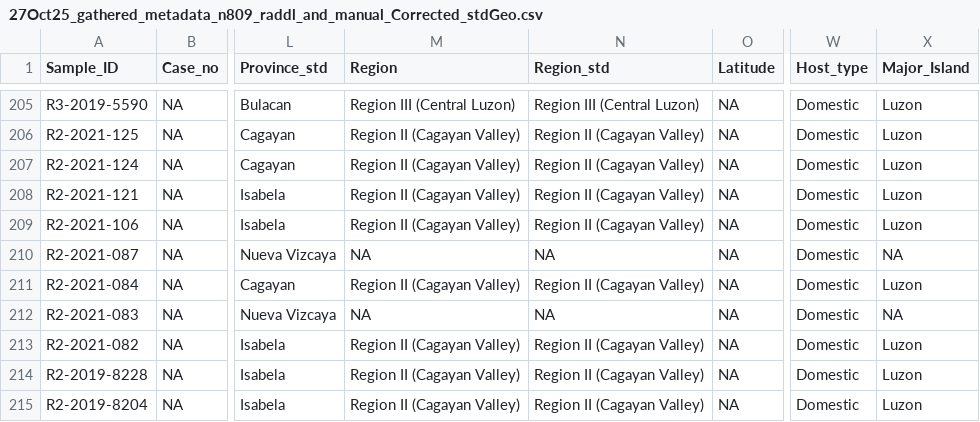
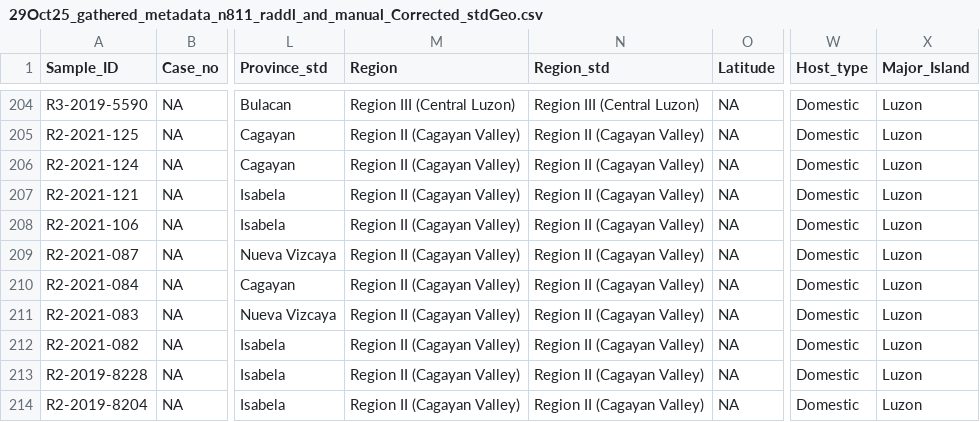
Before and after one commit to kirstyn/RABV_Philippines_2025, a CSV file: processed_data/processed_metadata/gathered_metadata/final/29Oct25_gathered_metadata_n811_raddl_and_manual_Corrected_stdGeo.csv (was processed_data/processed_metadata/gathered_metadata/27Oct25_gathered_metadata_n809_raddl_and_manual_Corrected_stdGeo.csv), drawn as a sheet; only a part is shown, gaps mark what is left out; addresses are those after the commit; the diff covers the shown part only; the diff names each change by its address in the sheet, - before the commit and + after, or states it on an @@ line.

```diff
--- a/processed_data/processed_metadata/gathered_metadata/27Oct25_gathered_metadata_n809_raddl_and_manual_Corrected_stdGeo.csv
+++ b/processed_data/processed_metadata/gathered_metadata/final/29Oct25_gathered_metadata_n811_raddl_and_manual_Corrected_stdGeo.csv
-M209 (Region): NA
+M209 (Region): Region II (Cagayan Valley)
-N209 (Region_std): NA
+N209 (Region_std): Region II (Cagayan Valley)
-X209 (Major_Island): NA
+X209 (Major_Island): Luzon
-M211 (Region): NA
+M211 (Region): Region II (Cagayan Valley)
-N211 (Region_std): NA
+N211 (Region_std): Region II (Cagayan Valley)
-X211 (Major_Island): NA
+X211 (Major_Island): Luzon
```
Also changed, not shown: 3 added rows, 1 removed row and 89 edited cells elsewhere in this file, analysis/Temporal_signal/27Oct25_gathered_metadata_n797_raddl_and_manual_Corrected_stdGeo_RTTmetadata.csv, processed_data/processed_metadata/gathered_metadata/final/29Oct25_gathered_metadata_n811_raddl_and_manual_Corrected.csv, 53 other files.
